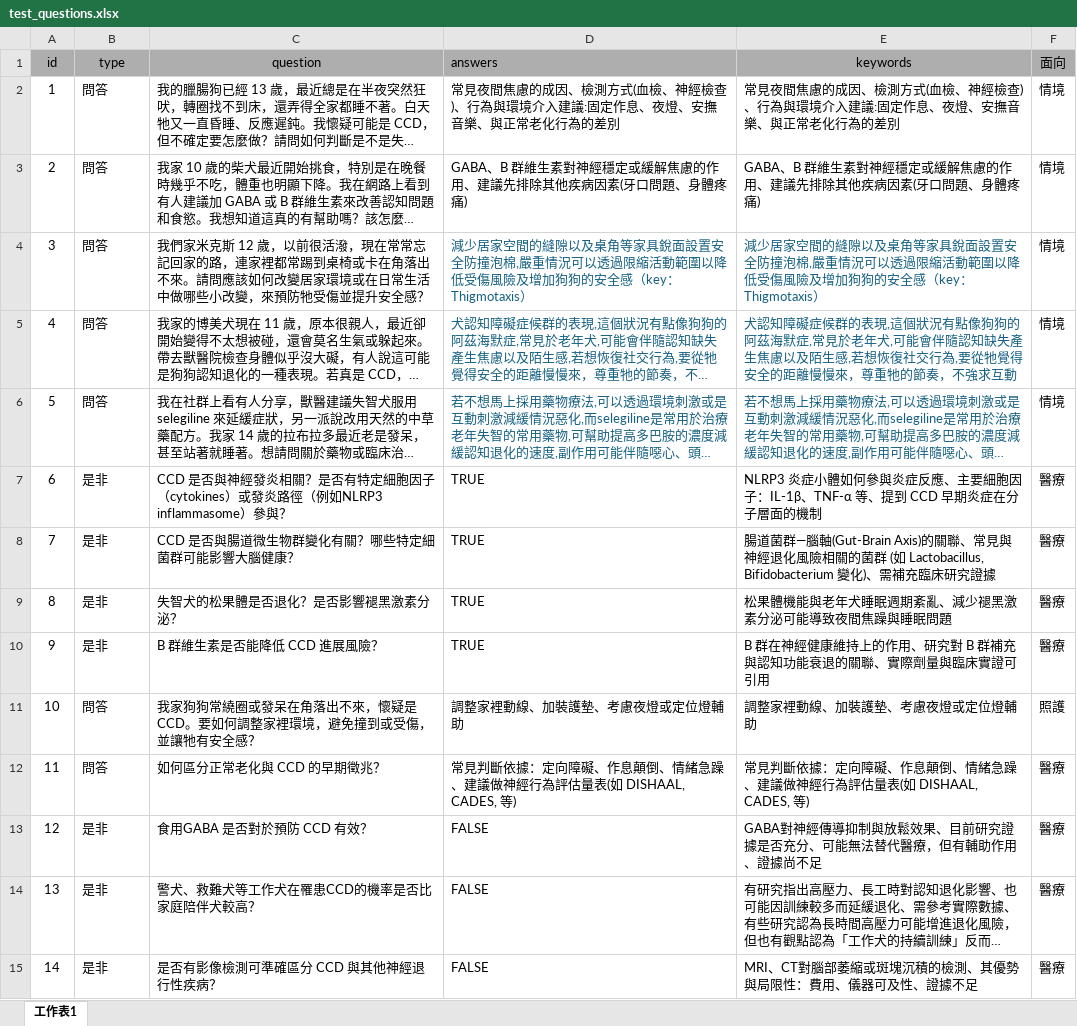
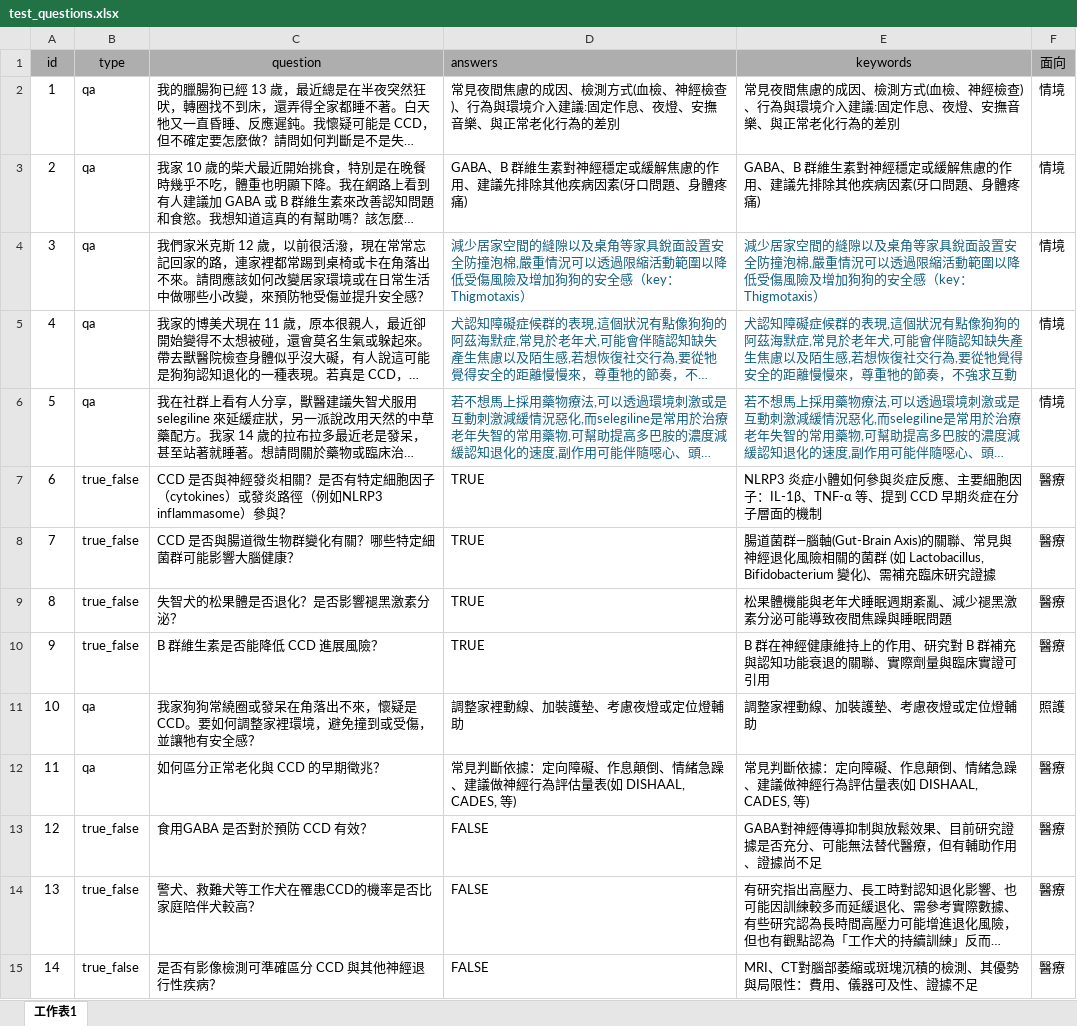
Before and after one commit to hizirong/CCD_MMRAG, an Excel workbook: test_questions.xlsx, sheet 工作表1, drawn as a sheet; only a part is shown; long unchanged cells end in …; values as stored, in another font and other column widths than the file's, no borders; the diff covers the shown part only; the diff names each change by its address in the sheet, - before the commit and + after, or states it on an @@ line.

Commit message:
zh-tW -> Eng to test embedding,and refind qa_type

```diff
--- a/test_questions.xlsx (sheet 工作表1)
+++ b/test_questions.xlsx (sheet 工作表1)
-B2:B6 (type): 問答
+B2:B6 (type): qa
-B7:B10 (type): 是非
+B7:B10 (type): true_false
-B11:B12 (type): 問答
+B11:B12 (type): qa
-B13:B15 (type): 是非
+B13:B15 (type): true_false
```
Also changed, not shown: 41 edited cells elsewhere in this sheet, 9 other files.
